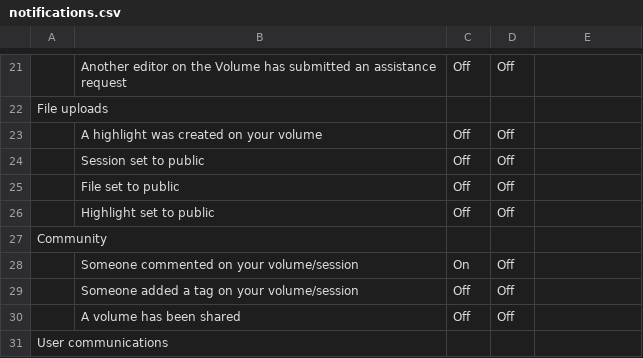
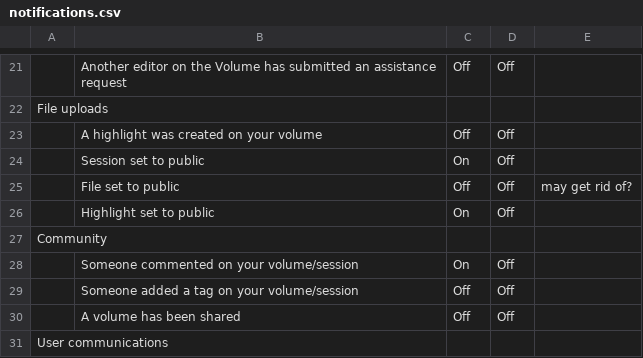
Before and after one commit to databrary/design, a CSV file: notifications.csv, drawn as a sheet; only a part is shown, gaps mark what is left out; the diff names each change by its address in the sheet, - before the commit and + after, or states it on an @@ line.

Commit message:
updates to notifications based on roadmap meeting

```diff
--- a/notifications.csv
+++ b/notifications.csv
-C24: Off
+C24: On
-E25: (empty)
+E25: may get rid of?
-C26: Off
+C26: On
```
